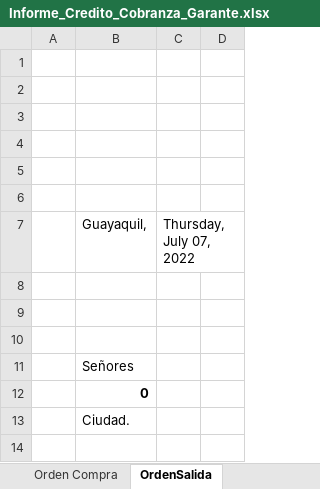
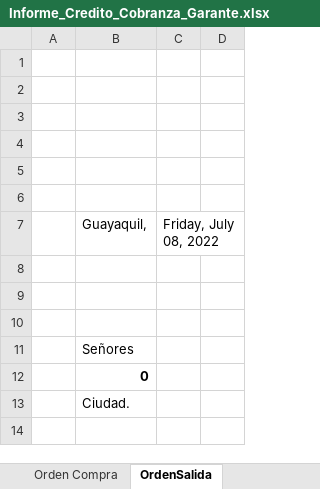
Before and after one commit to aigiler/promoautoecuador, an Excel workbook: gzl_reporte/report/Informe_Credito_Cobranza_Garante.xlsx, sheet OrdenSalida, drawn as a sheet; only a part is shown; values as stored, in another font and other column widths than the file's, no borders; charts and pictures not drawn; the diff names each change by its address in the sheet, - before the commit and + after, or states it on an @@ line.

```diff
--- a/gzl_reporte/report/Informe_Credito_Cobranza_Garante.xlsx (sheet OrdenSalida)
+++ b/gzl_reporte/report/Informe_Credito_Cobranza_Garante.xlsx (sheet OrdenSalida)
-C7: Thursday, July 07, 2022
+C7: Friday, July 08, 2022
```
Also changed, not shown: sheet Liquidacion, sheet InformeGarante, sheet Informe, sheet Aprobacion, sheet AprobacionGarante, sheet Orden Compra, gzl_reporte/report/Informe_Credito_Cobranza.xlsx, gzl_reporte/report/Informe_Credito_Cobranza_garante_plantilla.xlsx, 3 other files.
